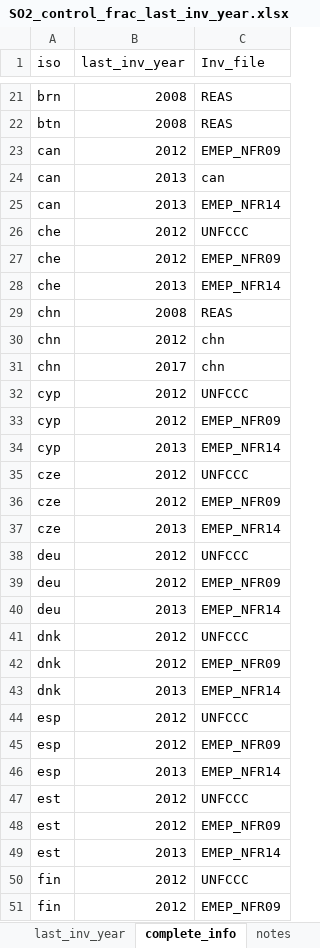
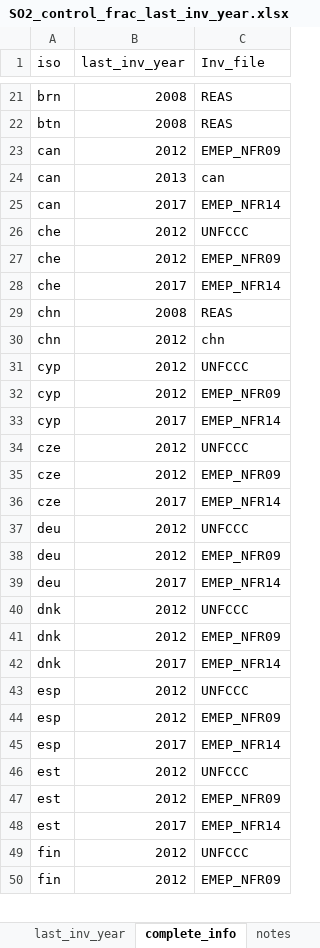
Before and after one commit to JGCRI/CEDS, an Excel workbook: input/mappings/SO2_control_frac_last_inv_year.xlsx, sheet complete_info, drawn as a sheet; only a part is shown, gaps mark what is left out; values as stored, in another font and other column widths than the file's, no borders; removed rows and columns are numbered as before the commit, all else as after; the diff covers the shown part only; the diff names each change by its address in the sheet, - before the commit and + after, or states it on an @@ line.

Commit message:
Update EMEP (#252)
* update EMEP PR - add new NFR09 and NFR14 input files from GBD
- add new NFR09 and NFR14 from GBD branch
* Update scaling year, mapping, and method instructions
Authored-by: Patrick O'Rourke <patrick.orourke@pnnl.gov>
Co-authored-by: Smith, Steven J (PNNL-JGCRI) <ssmith@pnnl.gov>

```diff
--- a/input/mappings/SO2_control_frac_last_inv_year.xlsx (sheet complete_info)
+++ b/input/mappings/SO2_control_frac_last_inv_year.xlsx (sheet complete_info)
-B25 (last_inv_year): 2013
+B25 (last_inv_year): 2017
-B28 (last_inv_year): 2013
+B28 (last_inv_year): 2017
-row 31: chn | 2017 | chn
-B33 (last_inv_year): 2013
+B33 (last_inv_year): 2017
-B36 (last_inv_year): 2013
+B36 (last_inv_year): 2017
-B39 (last_inv_year): 2013
+B39 (last_inv_year): 2017
-B42 (last_inv_year): 2013
+B42 (last_inv_year): 2017
-B45 (last_inv_year): 2013
+B45 (last_inv_year): 2017
-B48 (last_inv_year): 2013
+B48 (last_inv_year): 2017
```
Also changed, not shown: 30 edited cells elsewhere in this sheet, sheet last_inv_year, 44 other files.
